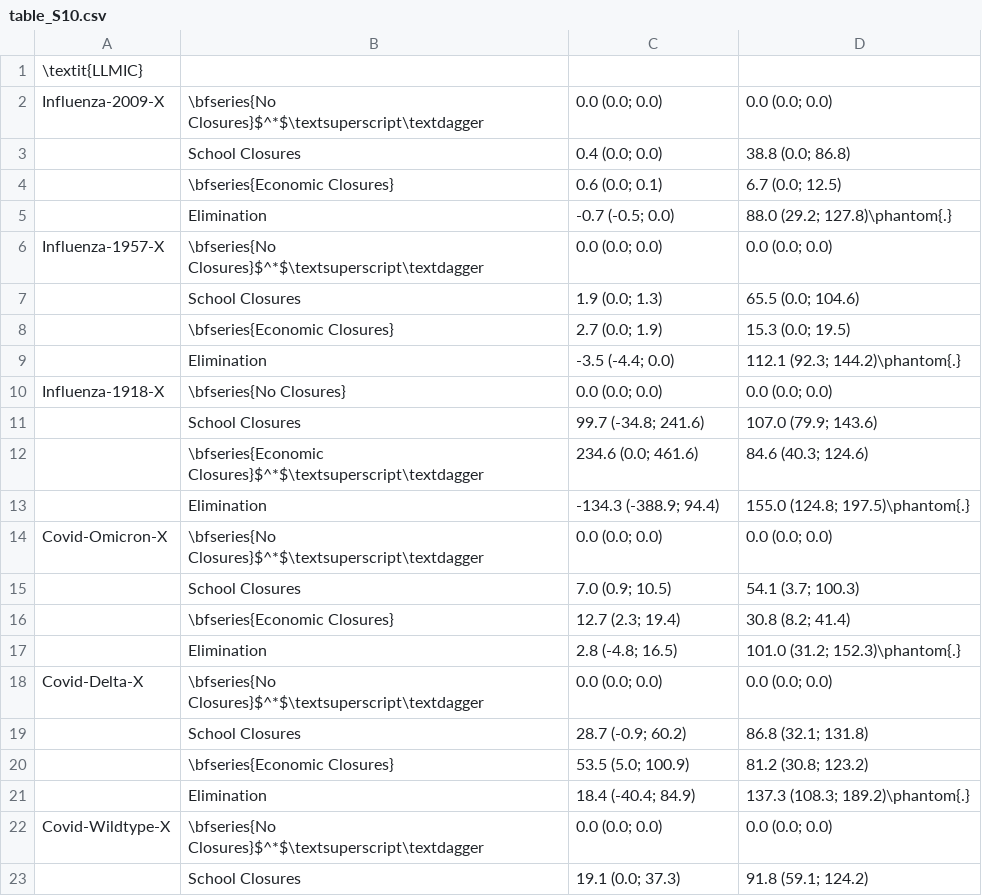
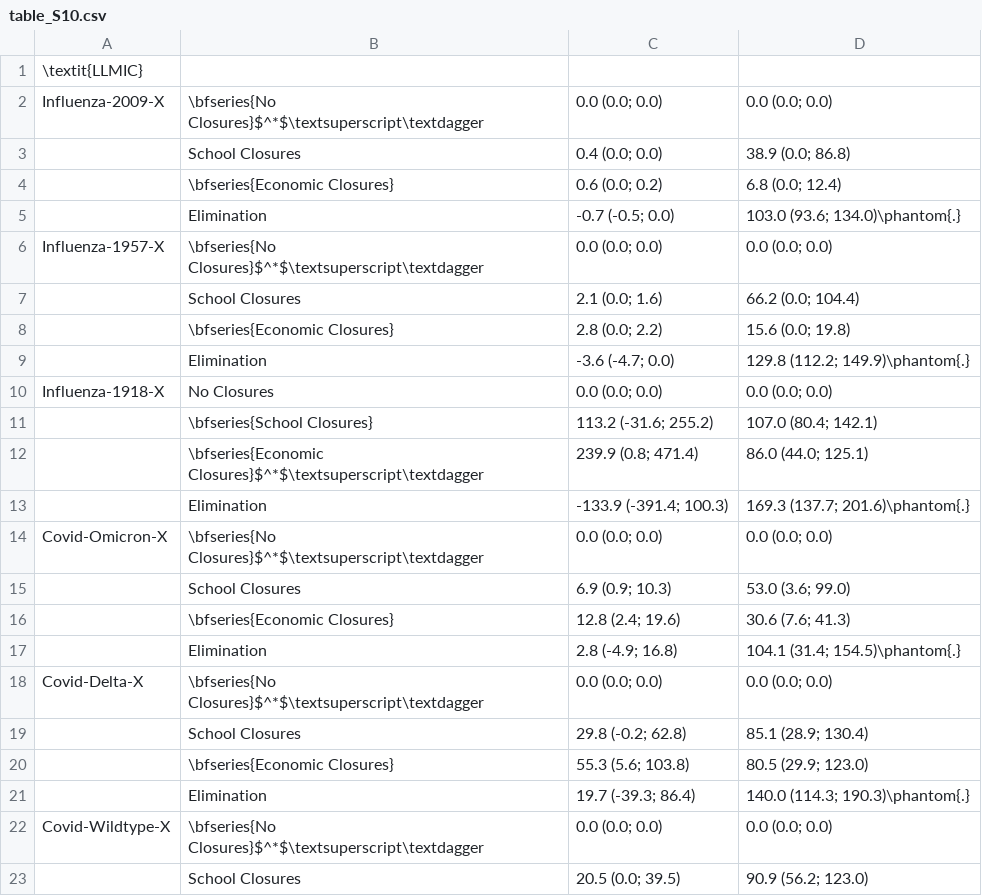
Before and after one commit to jameel-institute/daedalus_mfp, a CSV file: plotting/table_S10.csv, drawn as a sheet; only a part is shown; the diff covers the shown part only.

```diff
--- a/plotting/table_S10.csv
+++ b/plotting/table_S10.csv
@@ -2,22 +2,22 @@
 Influenza-2009-X,\bfseries{No Closures}$^*$\textsuperscript\textdagger,0.0 (0.0; 0.0),0.0 (0.0; 0.0)
-,School Closures,0.4 (0.0; 0.0),38.8 (0.0; 86.8)
-,\bfseries{Economic Closures},0.6 (0.0; 0.1),6.7 (0.0; 12.5)
-,Elimination,-0.7 (-0.5; 0.0),88.0 (29.2; 127.8)\phantom{.}
+,School Closures,0.4 (0.0; 0.0),38.9 (0.0; 86.8)
+,\bfseries{Economic Closures},0.6 (0.0; 0.2),6.8 (0.0; 12.4)
+,Elimination,-0.7 (-0.5; 0.0),103.0 (93.6; 134.0)\phantom{.}
 Influenza-1957-X,\bfseries{No Closures}$^*$\textsuperscript\textdagger,0.0 (0.0; 0.0),0.0 (0.0; 0.0)
-,School Closures,1.9 (0.0; 1.3),65.5 (0.0; 104.6)
-,\bfseries{Economic Closures},2.7 (0.0; 1.9),15.3 (0.0; 19.5)
-,Elimination,-3.5 (-4.4; 0.0),112.1 (92.3; 144.2)\phantom{.}
-Influenza-1918-X,\bfseries{No Closures},0.0 (0.0; 0.0),0.0 (0.0; 0.0)
-,School Closures,99.7 (-34.8; 241.6),107.0 (79.9; 143.6)
-,\bfseries{Economic Closures}$^*$\textsuperscript\textdagger,234.6 (0.0; 461.6),84.6 (40.3; 124.6)
-,Elimination,-134.3 (-388.9; 94.4),155.0 (124.8; 197.5)\phantom{.}
+,School Closures,2.1 (0.0; 1.6),66.2 (0.0; 104.4)
+,\bfseries{Economic Closures},2.8 (0.0; 2.2),15.6 (0.0; 19.8)
+,Elimination,-3.6 (-4.7; 0.0),129.8 (112.2; 149.9)\phantom{.}
+Influenza-1918-X,No Closures,0.0 (0.0; 0.0),0.0 (0.0; 0.0)
+,\bfseries{School Closures},113.2 (-31.6; 255.2),107.0 (80.4; 142.1)
+,\bfseries{Economic Closures}$^*$\textsuperscript\textdagger,239.9 (0.8; 471.4),86.0 (44.0; 125.1)
+,Elimination,-133.9 (-391.4; 100.3),169.3 (137.7; 201.6)\phantom{.}
 Covid-Omicron-X,\bfseries{No Closures}$^*$\textsuperscript\textdagger,0.0 (0.0; 0.0),0.0 (0.0; 0.0)
-,School Closures,7.0 (0.9; 10.5),54.1 (3.7; 100.3)
-,\bfseries{Economic Closures},12.7 (2.3; 19.4),30.8 (8.2; 41.4)
-,Elimination,2.8 (-4.8; 16.5),101.0 (31.2; 152.3)\phantom{.}
+,School Closures,6.9 (0.9; 10.3),53.0 (3.6; 99.0)
+,\bfseries{Economic Closures},12.8 (2.4; 19.6),30.6 (7.6; 41.3)
+,Elimination,2.8 (-4.9; 16.8),104.1 (31.4; 154.5)\phantom{.}
 Covid-Delta-X,\bfseries{No Closures}$^*$\textsuperscript\textdagger,0.0 (0.0; 0.0),0.0 (0.0; 0.0)
-,School Closures,28.7 (-0.9; 60.2),86.8 (32.1; 131.8)
-,\bfseries{Economic Closures},53.5 (5.0; 100.9),81.2 (30.8; 123.2)
-,Elimination,18.4 (-40.4; 84.9),137.3 (108.3; 189.2)\phantom{.}
+,School Closures,29.8 (-0.2; 62.8),85.1 (28.9; 130.4)
+,\bfseries{Economic Closures},55.3 (5.6; 103.8),80.5 (29.9; 123.0)
+,Elimination,19.7 (-39.3; 86.4),140.0 (114.3; 190.3)\phantom{.}
 Covid-Wildtype-X,\bfseries{No Closures}$^*$\textsuperscript\textdagger,0.0 (0.0; 0.0),0.0 (0.0; 0.0)
-,School Closures,19.1 (0.0; 37.3),91.8 (59.1; 124.2)
+,School Closures,20.5 (0.0; 39.5),90.9 (56.2; 123.0)
```
Also changed, not shown: 2 added rows, 2 removed rows and 83 edited cells elsewhere in this file, plotting/table_S11.csv, plotting/table_S12.csv, 38 other files.
